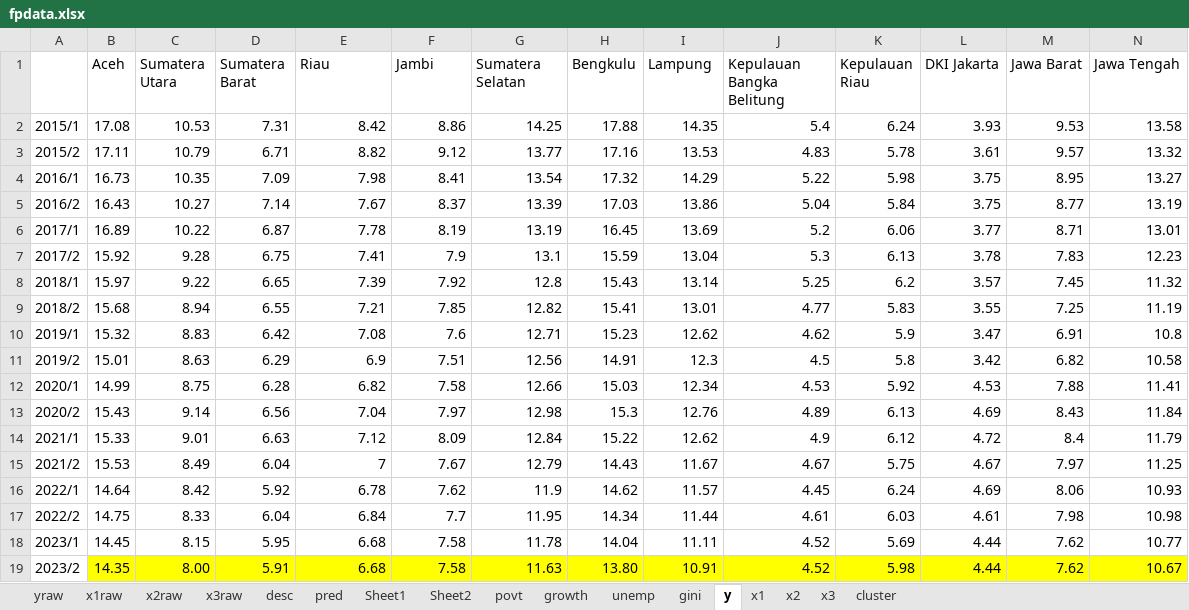
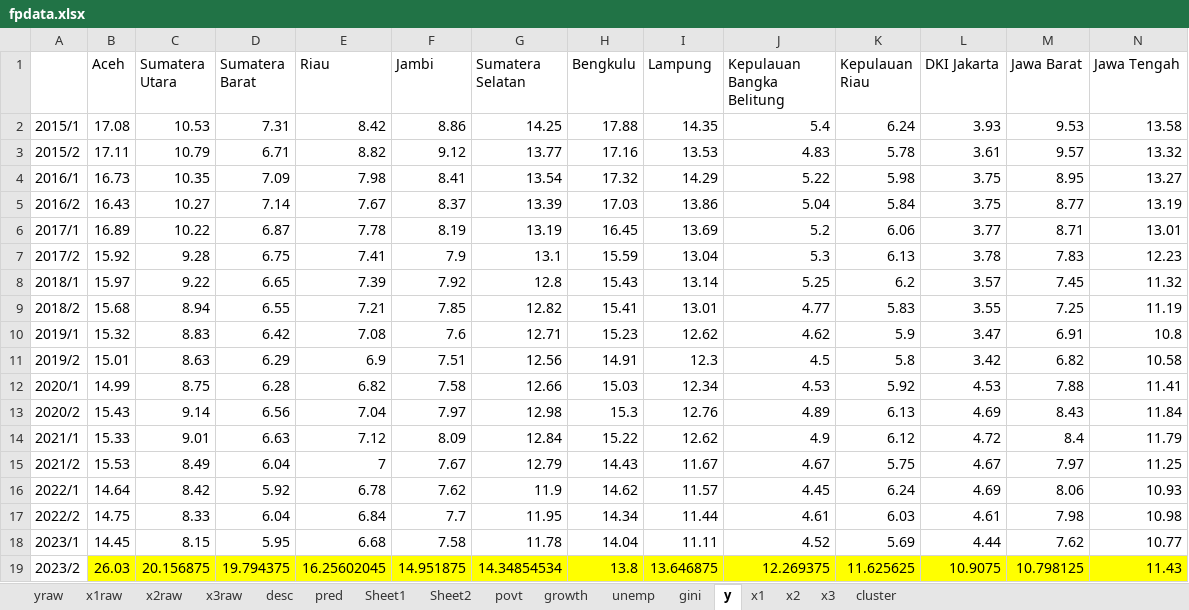
Before and after one commit to SherlockJr13/sherlock-final-project, an Excel workbook: fpdata.xlsx, sheet y, drawn as a sheet; only a part is shown; values as stored, in another font and other column widths than the file's, no borders; removed rows and columns are numbered as before the commit, all else as after; rows hold the shown columns only; the diff names each change by its address in the sheet, - before the commit and + after, or states it on an @@ line.

```diff
--- a/fpdata.xlsx (sheet y)
+++ b/fpdata.xlsx (sheet y)
-row 19: 2023/2 | 14.35 | 8.00 | 5.91 | 6.68 | 7.58 | 11.63 | 13.80 | 10.91 | 4.52 | 5.98 | 4.44 | 7.62 | 10.67
+row 19: 2023/2 | 26.03 | 20.156875 | 19.794375 | 16.25602045 | 14.951875 | 14.34854534 | 13.8 | 13.646875 | 12.269375 | 11.625625 | 10.9075 | 10.798125 | 11.43
```
Also changed, not shown: sheet gini, sheet povt, sheet Sheet1, sheet x2, sheet x3, sheet unemp, formulas that keep their value, charts or pictures, cluster_summary.xlsx, x1/model_x1_summary.xlsx, 16 other files.
